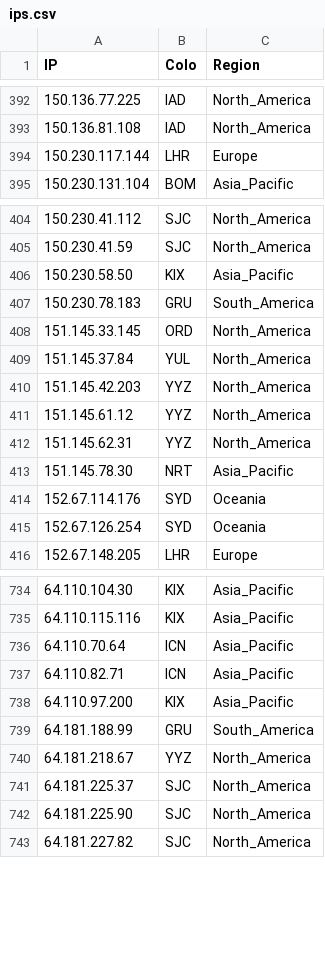
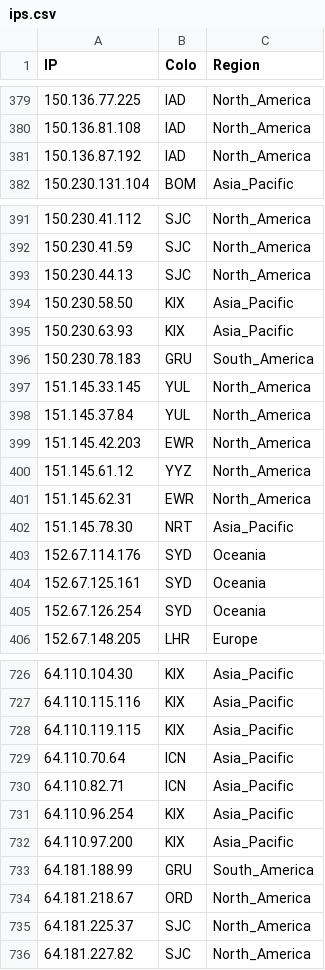
Before and after one commit to FarelRA/proxyip-tracker, a CSV file: result/ips.csv, drawn as a sheet; only a part is shown, gaps mark what is left out; the diff covers the shown part only.

```diff
--- a/result/ips.csv
+++ b/result/ips.csv
@@ -393,3 +380,3 @@ IP,Colo,Region
 150.136.81.108,IAD,North_America
-150.230.117.144,LHR,Europe
+150.136.87.192,IAD,North_America
 150.230.131.104,BOM,Asia_Pacific
@@ -405,11 +392,14 @@ IP,Colo,Region
 150.230.41.59,SJC,North_America
+150.230.44.13,SJC,North_America
 150.230.58.50,KIX,Asia_Pacific
+150.230.63.93,KIX,Asia_Pacific
 150.230.78.183,GRU,South_America
-151.145.33.145,ORD,North_America
+151.145.33.145,YUL,North_America
 151.145.37.84,YUL,North_America
-151.145.42.203,YYZ,North_America
+151.145.42.203,EWR,North_America
 151.145.61.12,YYZ,North_America
-151.145.62.31,YYZ,North_America
+151.145.62.31,EWR,North_America
 151.145.78.30,NRT,Asia_Pacific
 152.67.114.176,SYD,Oceania
+152.67.125.161,SYD,Oceania
 152.67.126.254,SYD,Oceania
@@ -735,9 +727,10 @@ IP,Colo,Region
 64.110.115.116,KIX,Asia_Pacific
+64.110.119.115,KIX,Asia_Pacific
 64.110.70.64,ICN,Asia_Pacific
 64.110.82.71,ICN,Asia_Pacific
+64.110.96.254,KIX,Asia_Pacific
 64.110.97.200,KIX,Asia_Pacific
 64.181.188.99,GRU,South_America
-64.181.218.67,YYZ,North_America
+64.181.218.67,ORD,North_America
 64.181.225.37,SJC,North_America
-64.181.225.90,SJC,North_America
 64.181.227.82,SJC,North_America
```
Also changed, not shown: 14 added rows, 25 removed rows and 30 edited cells elsewhere in this file, result/domains-ips.csv, result/tested-ips.csv.
